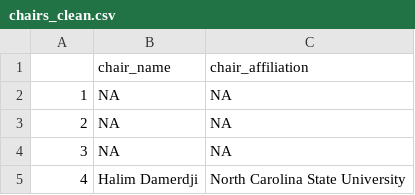
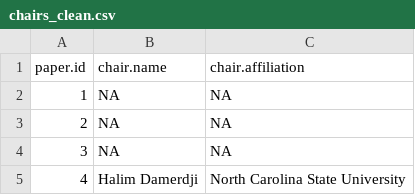
Before and after one commit to MSIA/Russell, a CSV file: Prelim_data/chairs_clean.csv, drawn as a sheet; only a part is shown.

Commit message:
Add files via upload

```diff
--- a/Prelim_data/chairs_clean.csv
+++ b/Prelim_data/chairs_clean.csv
@@ -1,2 +1,2 @@
-"","chair_name","chair_affiliation"
+"paper.id","chair.name","chair.affiliation"
 "1",NA,"NA"
```
